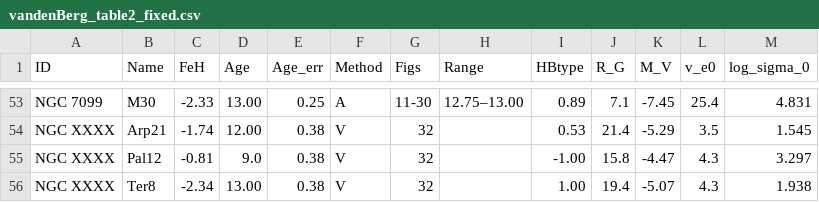
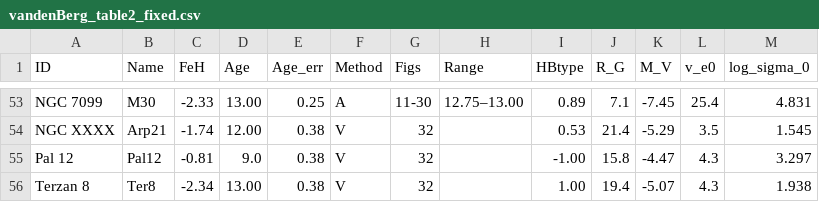
Before and after one commit to Bdaboss333/PHYS3116_The_FNs, a CSV file: vandenBerg_table2_fixed.csv, drawn as a sheet; only a part is shown, gaps mark what is left out.

Commit message:
some more messing around with merging tables

```diff
--- a/vandenBerg_table2_fixed.csv
+++ b/vandenBerg_table2_fixed.csv
@@ -54,3 +54,3 @@ NGC 7099,M30,-2.33,13.00,0.25,A,11-30,12.75–13.00,0.89,7.1,-7.45,25.4,4.831
 NGC XXXX,Arp21,-1.74,12.00,0.38,V,32,,0.53,21.4,-5.29,3.5,1.545
-NGC XXXX,Pal12,-0.81,9.0,0.38,V,32,,-1.00,15.8,-4.47,4.3,3.297
-NGC XXXX,Ter8,-2.34,13.00,0.38,V,32,,1.00,19.4,-5.07,4.3,1.938
+Pal 12,Pal12,-0.81,9.0,0.38,V,32,,-1.00,15.8,-4.47,4.3,3.297
+Terzan 8,Ter8,-2.34,13.00,0.38,V,32,,1.00,19.4,-5.07,4.3,1.938
```
Also changed, not shown: Krause21_fixed.csv, 1 other file.
